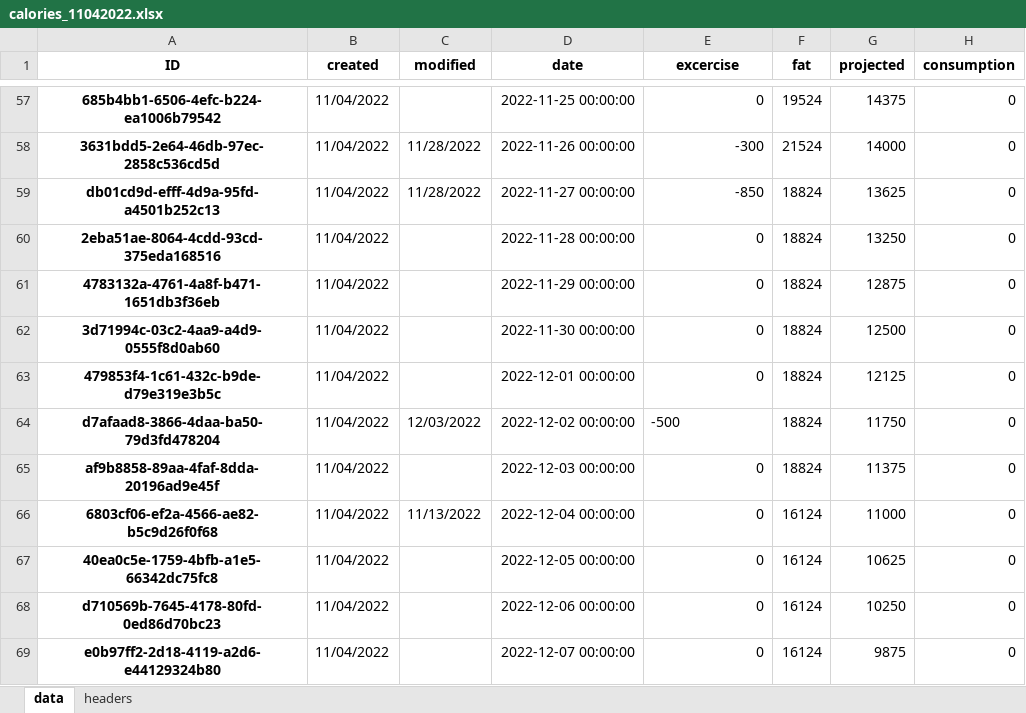
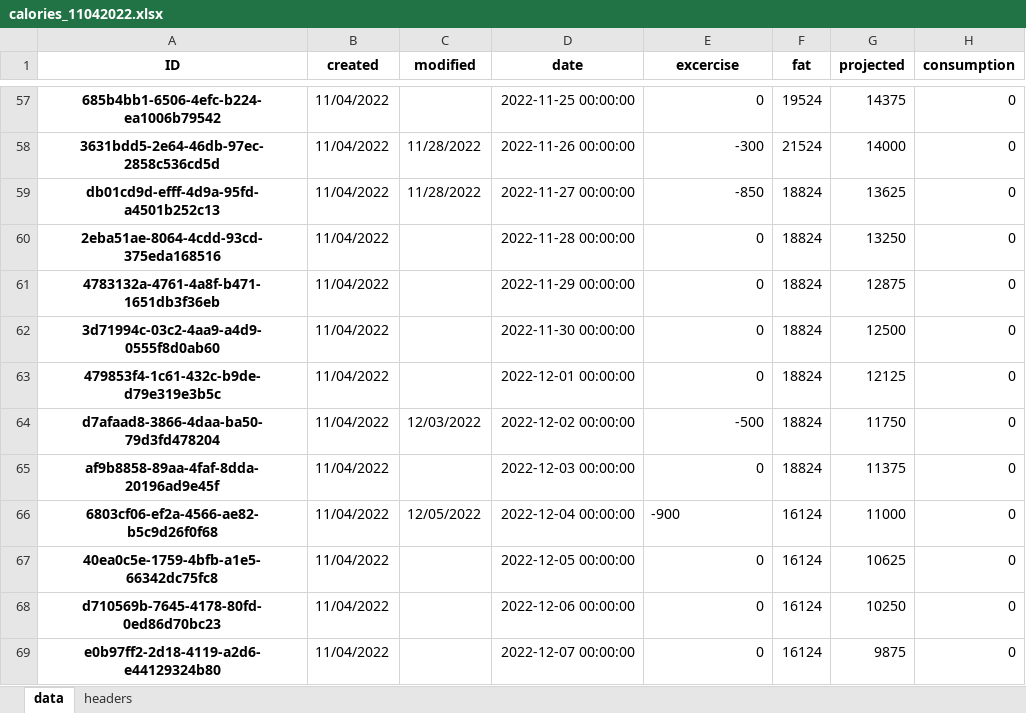
Before and after one commit to datagangstar/Nex, an Excel workbook: datasets/calories_11042022.xlsx, sheet data, drawn as a sheet; only a part is shown, gaps mark what is left out; values as stored, in another font and other column widths than the file's, no borders; the diff names each change by its address in the sheet, - before the commit and + after, or states it on an @@ line.

```diff
--- a/datasets/calories_11042022.xlsx (sheet data)
+++ b/datasets/calories_11042022.xlsx (sheet data)
-E64 alignment: left
+E64 alignment: right
-C66 (modified): 11/13/2022
+C66 (modified): 12/05/2022
-E66 (excercise): 0
+E66 (excercise): -900
```
Also changed, not shown: datasets.xlsx, datasets/objects.xlsx, 7 other files.
